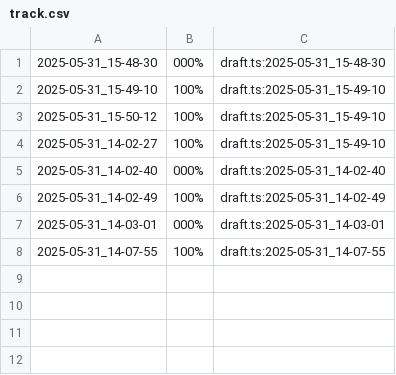
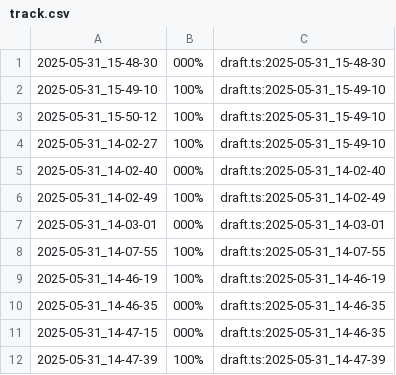
Before and after one commit to Introducao-a-Programacao-templates/teste-tko-senapk, a CSV file: .tko/track/tres/track.csv, drawn as a sheet.

```diff
--- a/.tko/track/tres/track.csv
+++ b/.tko/track/tres/track.csv
@@ -8 +8,5 @@
 2025-05-31_14-07-55,100%,draft.ts:2025-05-31_14-07-55
+2025-05-31_14-46-19,100%,draft.ts:2025-05-31_14-46-19
+2025-05-31_14-46-35,000%,draft.ts:2025-05-31_14-46-35
+2025-05-31_14-47-15,000%,draft.ts:2025-05-31_14-46-35
+2025-05-31_14-47-39,100%,draft.ts:2025-05-31_14-47-39
```
Also changed, not shown: .tko/history.csv, .tko/track/tres/task_log.csv, 5 other files.
